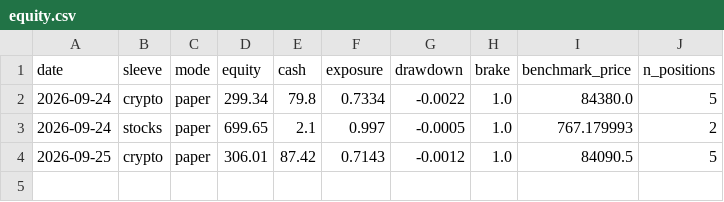
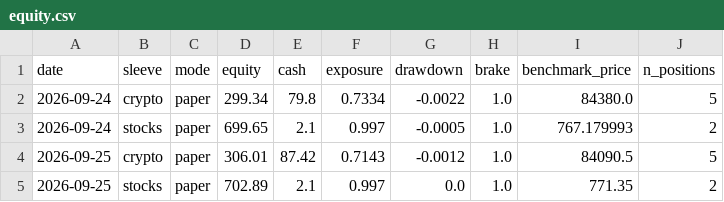
Before and after one commit to MarioB19/trading-lab, a CSV file: state/equity.csv, drawn as a sheet.

```diff
--- a/state/equity.csv
+++ b/state/equity.csv
@@ -4 +4,2 @@ date,sleeve,mode,equity,cash,exposure,drawdown,brake,benchmark_price,n_positions
 2026-09-25,crypto,paper,306.01,87.42,0.7143,-0.0012,1.0,84090.5,5
+2026-09-25,stocks,paper,702.89,2.1,0.997,0.0,1.0,771.35,2
```
Also changed, not shown: 3 other files.
